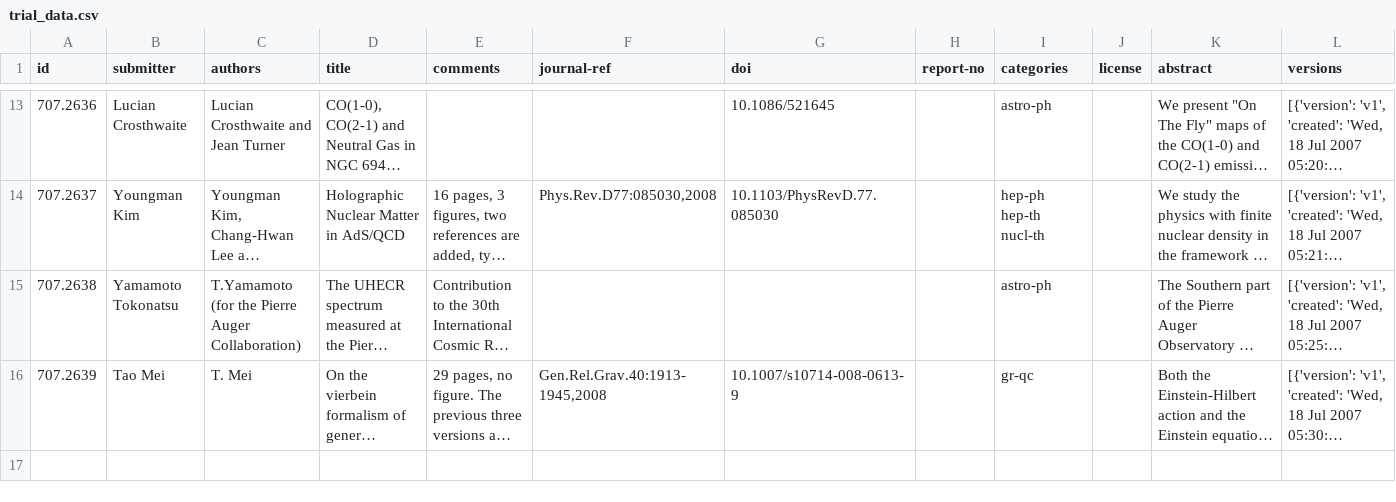
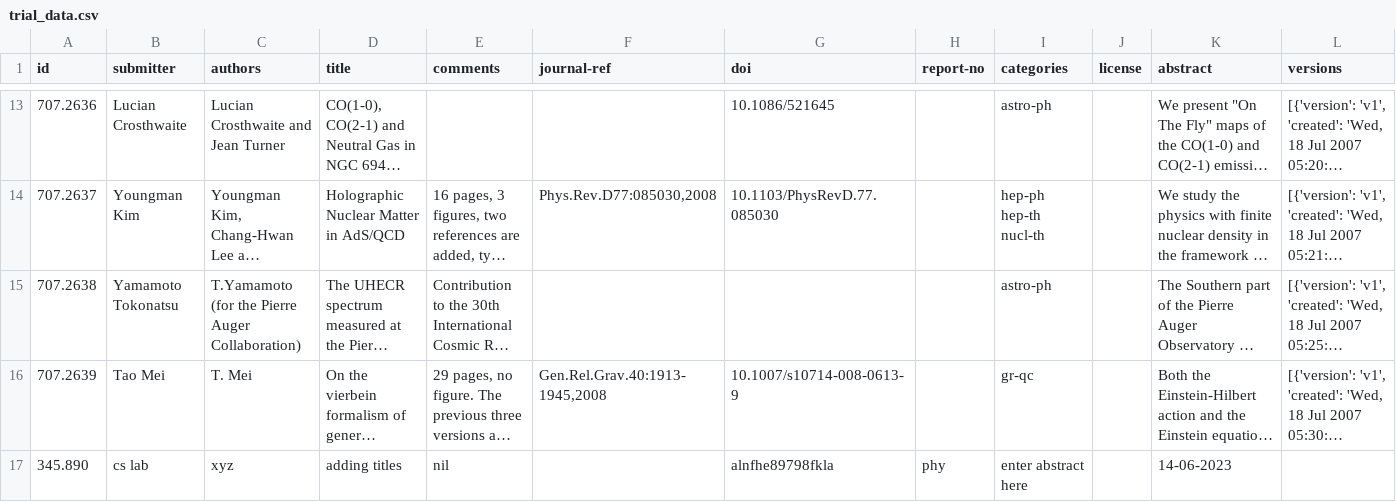
Before and after one commit to reshma-saju/Research_article_recommendation_system, a CSV file: data/trial_data.csv, drawn as a sheet; only a part is shown, gaps mark what is left out; long unchanged cells end in …; rows hold the shown columns only; the diff covers the shown part only; the diff names each change by its address in the sheet, - before the commit and + after, or states it on an @@ line.

```diff
--- a/data/trial_data.csv
+++ b/data/trial_data.csv
+row 17: 345.890 | cs lab | xyz | adding titles | nil |  | alnfhe89798fkla | phy | enter abstract here |  | 14-06-2023
```
Also changed, not shown: 2 added rows elsewhere in this file, 1 other file.
